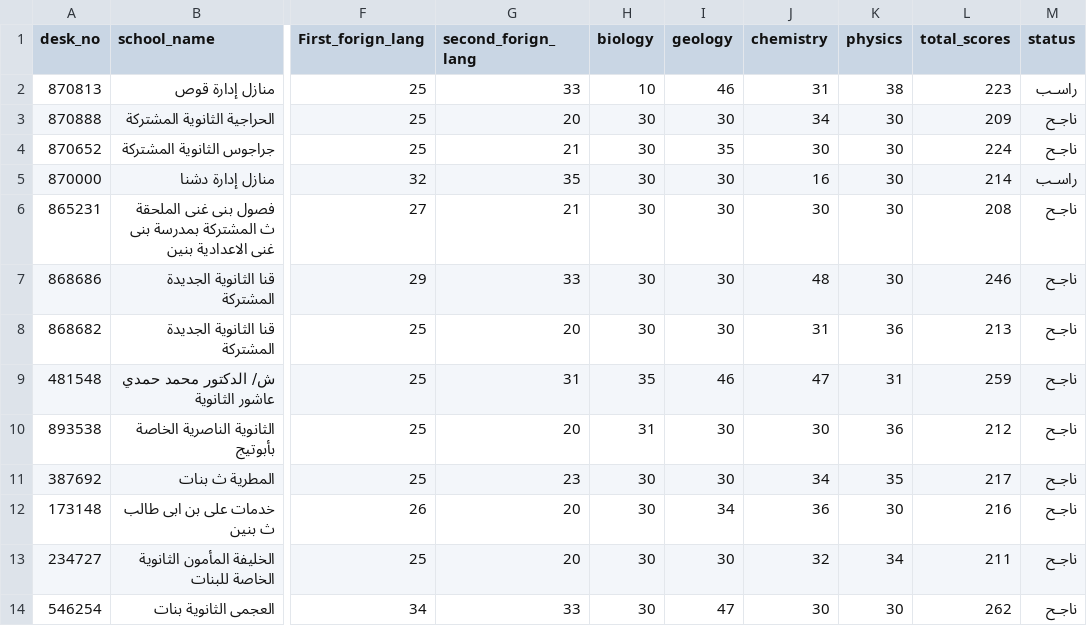
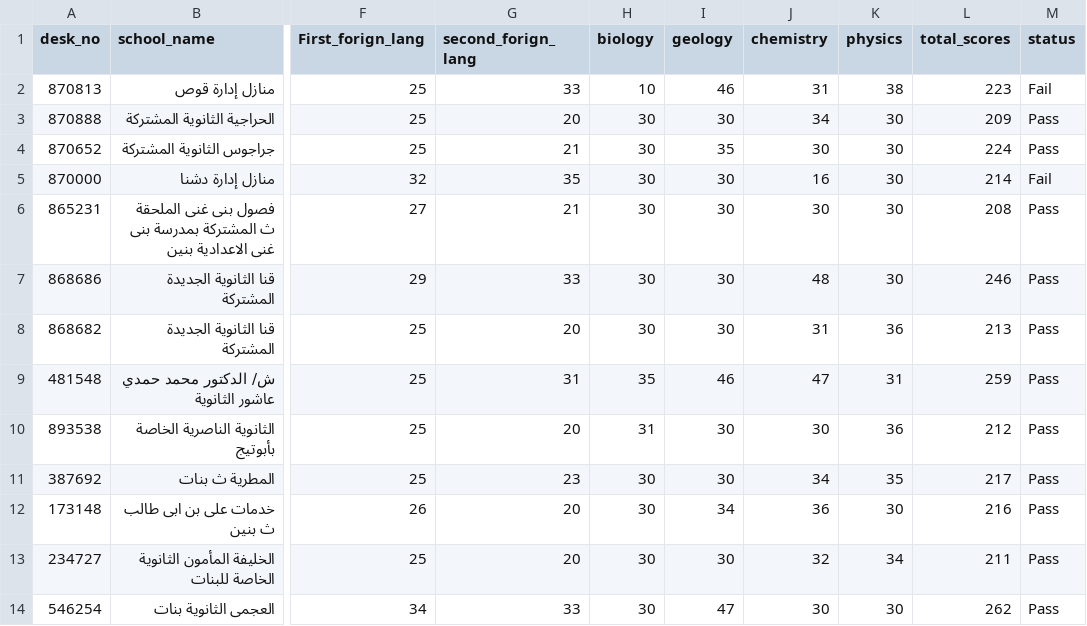
Before and after one commit to Soliman2020/Egy_Thanawya, a CSV file: natega.csv, drawn as a sheet; only a part is shown, gaps mark what is left out; the diff names each change by its address in the sheet, - before the commit and + after, or states it on an @@ line.

Commit message:
set student status to be Pass or Fail and export to csv file

```diff
--- a/natega.csv
+++ b/natega.csv
-M2 (status): راسـب
+M2 (status): Fail
-M3:M4 (status): ناجـح
+M3:M4 (status): Pass
-M5 (status): راسـب
+M5 (status): Fail
-M6:M14 (status): ناجـح
+M6:M14 (status): Pass
```
Also changed, not shown: 1 other file.
